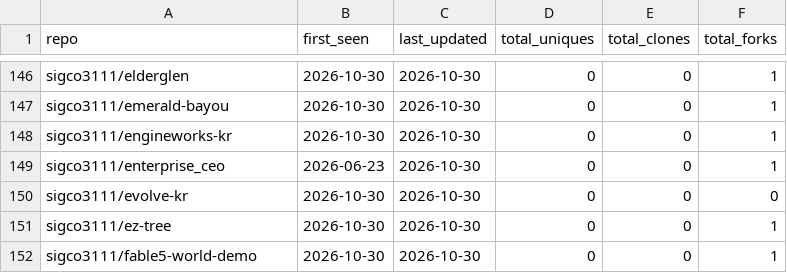
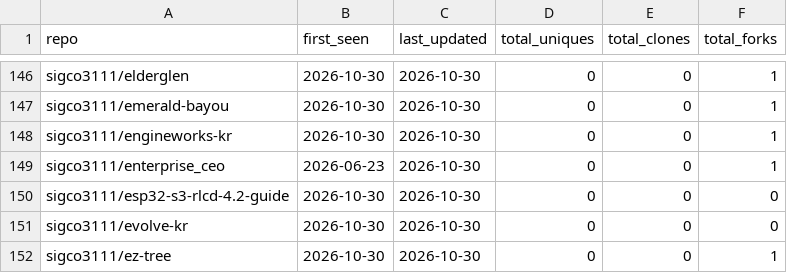
Before and after one commit to sigco3111/Repolis, a CSV file: data/logs/_cumulative.csv, drawn as a sheet; only a part is shown, gaps mark what is left out; the shorter side is filled out with more unchanged rows.

```diff
--- a/data/logs/_cumulative.csv
+++ b/data/logs/_cumulative.csv
@@ -149,2 +149,3 @@ sigco3111/engineworks-kr,2026-10-30,2026-10-30,0,0,1
 sigco3111/enterprise_ceo,2026-06-23,2026-10-30,0,0,1
+sigco3111/esp32-s3-rlcd-4.2-guide,2026-10-30,2026-10-30,0,0,0
 sigco3111/evolve-kr,2026-10-30,2026-10-30,0,0,0
```
